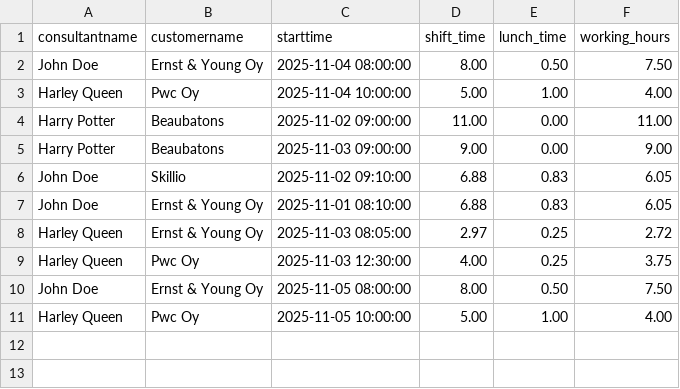
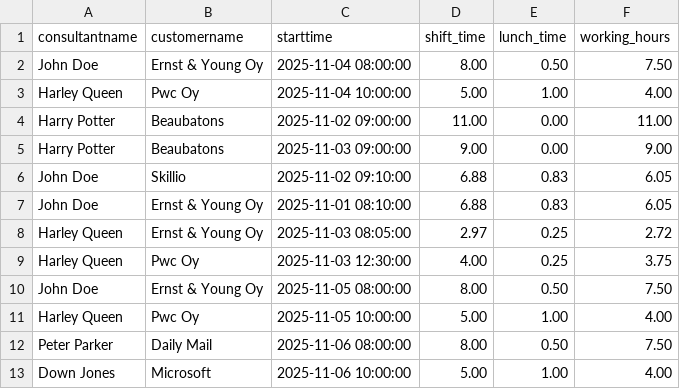
Before and after one commit to JezKos/TimeManagement, a CSV file: src/weeklyreport.csv, drawn as a sheet.

Commit message:
extra task: new calculated reports customer_daily and customer_weekly added

```diff
--- a/src/weeklyreport.csv
+++ b/src/weeklyreport.csv
@@ -11 +11,3 @@ John Doe,Ernst & Young Oy,2025-11-05 08:00:00,8.00,0.50,7.50
 Harley Queen,Pwc Oy,2025-11-05 10:00:00,5.00,1.00,4.00
+Peter Parker,Daily Mail,2025-11-06 08:00:00,8.00,0.50,7.50
+Down Jones,Microsoft,2025-11-06 10:00:00,5.00,1.00,4.00
```
Also changed, not shown: 10 other files.
